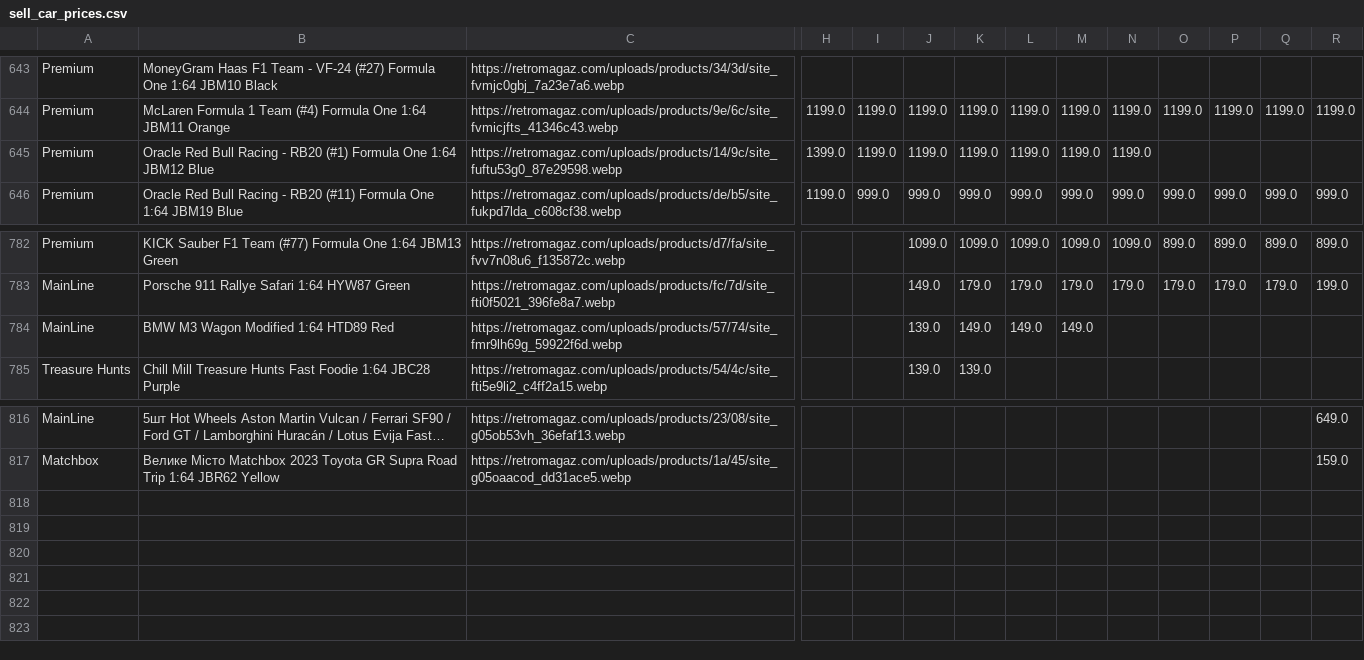
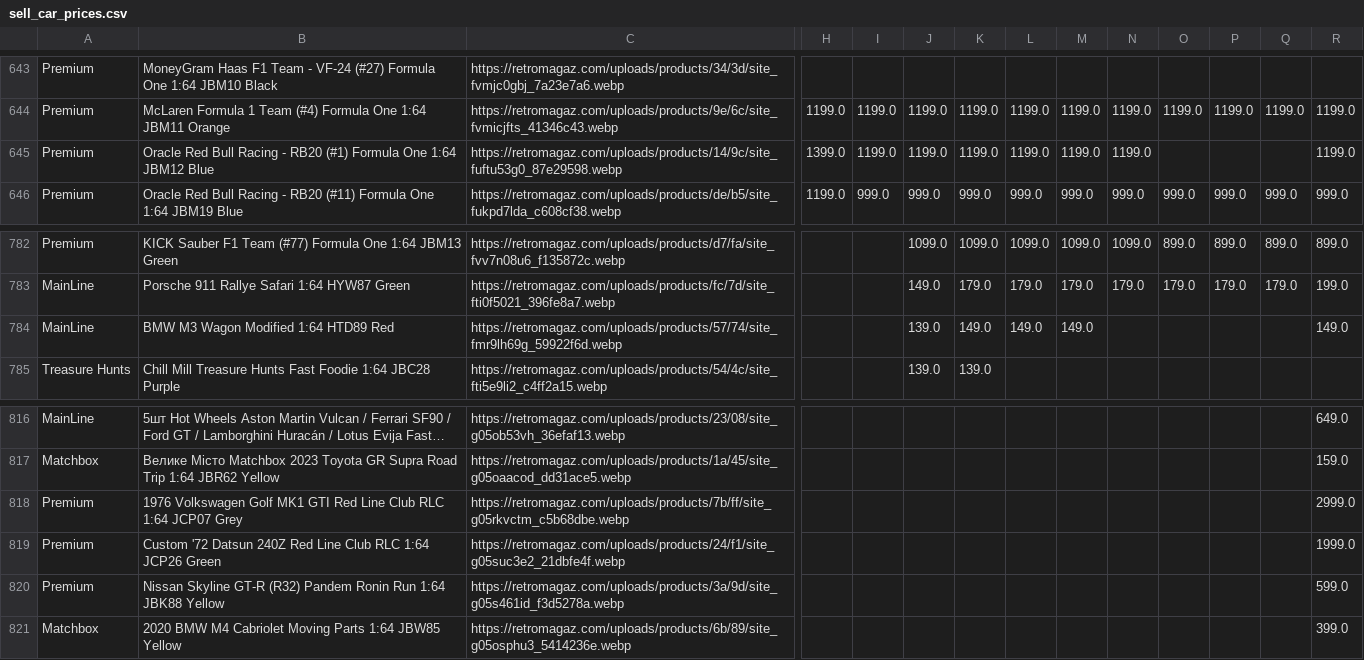
Before and after one commit to shady333/PriceParserRETRO, a CSV file: sell_car_prices.csv, drawn as a sheet; only a part is shown, gaps mark what is left out; long unchanged cells end in …; rows hold the shown columns only; the diff names each change by its address in the sheet, - before the commit and + after, or states it on an @@ line.

```diff
--- a/sell_car_prices.csv
+++ b/sell_car_prices.csv
-R645: (empty)
+R645: 1199.0
-R784: (empty)
+R784: 149.0
+row 818: Premium | 1976 Volkswagen Golf MK1 GTI Red Line Club RLC 1:64 JCP07 Grey | https://retromagaz.com/uploads/products/7b/ff/site_g05rkvctm_c5b68dbe.webp |  |  |  |  |  |  |  |  |  |  | 2999.0
+row 819: Premium | Custom '72 Datsun 240Z Red Line Club RLC 1:64 JCP26 Green | https://retromagaz.com/uploads/products/24/f1/site_g05suc3e2_21dbfe4f.webp |  |  |  |  |  |  |  |  |  |  | 1999.0
+row 820: Premium | Nissan Skyline GT-R (R32) Pandem Ronin Run 1:64 JBK88 Yellow | https://retromagaz.com/uploads/products/3a/9d/site_g05s461id_f3d5278a.webp |  |  |  |  |  |  |  |  |  |  | 599.0
+row 821: Matchbox | 2020 BMW M4 Cabriolet Moving Parts 1:64 JBW85 Yellow | https://retromagaz.com/uploads/products/6b/89/site_g05osphu3_5414236e.webp |  |  |  |  |  |  |  |  |  |  | 399.0
```
Also changed, not shown: car_prices.csv, 1 other file.
